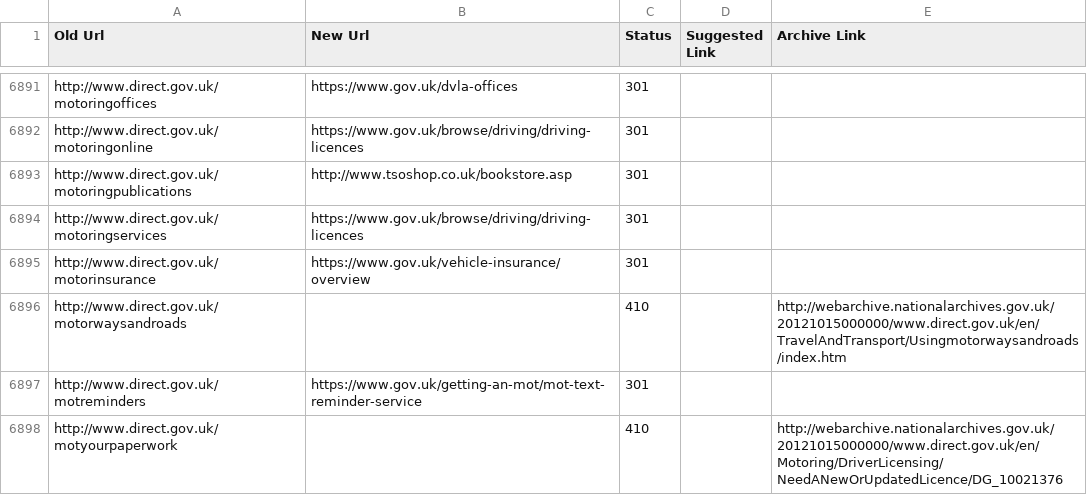
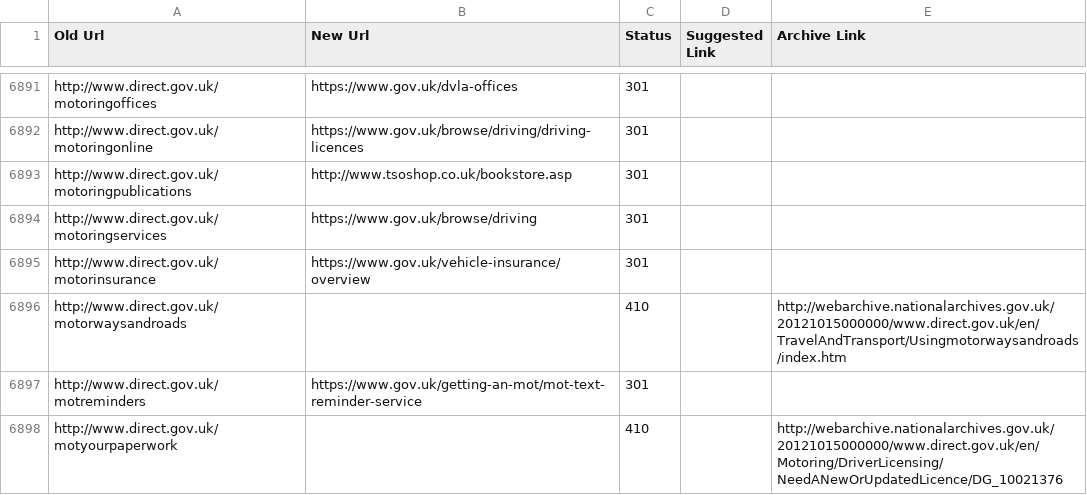
Before and after one commit to alphagov/transition-config, a CSV file: data/mappings/directgov.csv, drawn as a sheet; only a part is shown, gaps mark what is left out.

Commit message:
Updating redirect as per ZenDesk #54752

```diff
--- a/data/mappings/directgov.csv
+++ b/data/mappings/directgov.csv
@@ -6893,3 +6893,3 @@ http://www.direct.gov.uk/motoringonline,https://www.gov.uk/browse/driving/drivin
 http://www.direct.gov.uk/motoringpublications,http://www.tsoshop.co.uk/bookstore.asp,301,,
-http://www.direct.gov.uk/motoringservices,https://www.gov.uk/browse/driving/driving-licences,301,,
+http://www.direct.gov.uk/motoringservices,https://www.gov.uk/browse/driving,301,,
 http://www.direct.gov.uk/motorinsurance,https://www.gov.uk/vehicle-insurance/overview,301,,
```
